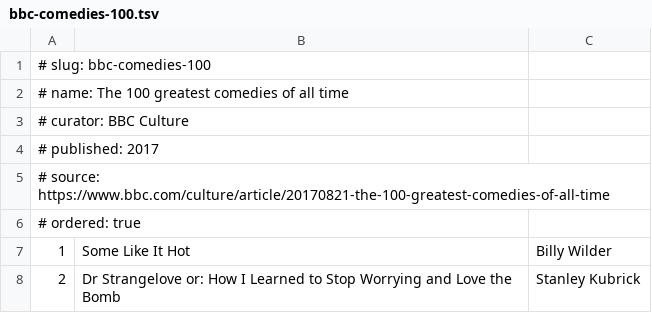
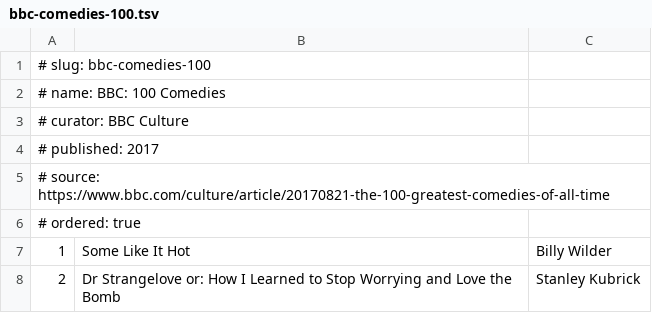
Before and after one commit to jayers99/movie-brain, a TSV file: lists/bbc-comedies-100.tsv, drawn as a sheet; only a part is shown.

```diff
--- a/lists/bbc-comedies-100.tsv
+++ b/lists/bbc-comedies-100.tsv
@@ -1,3 +1,3 @@
 # slug: bbc-comedies-100
-# name: The 100 greatest comedies of all time
+# name: BBC: 100 Comedies
 # curator: BBC Culture
```
Also changed, not shown: lists/bfi-100-cult-films.tsv, lists/bfi-100-film-noirs.tsv, 3 other files.
